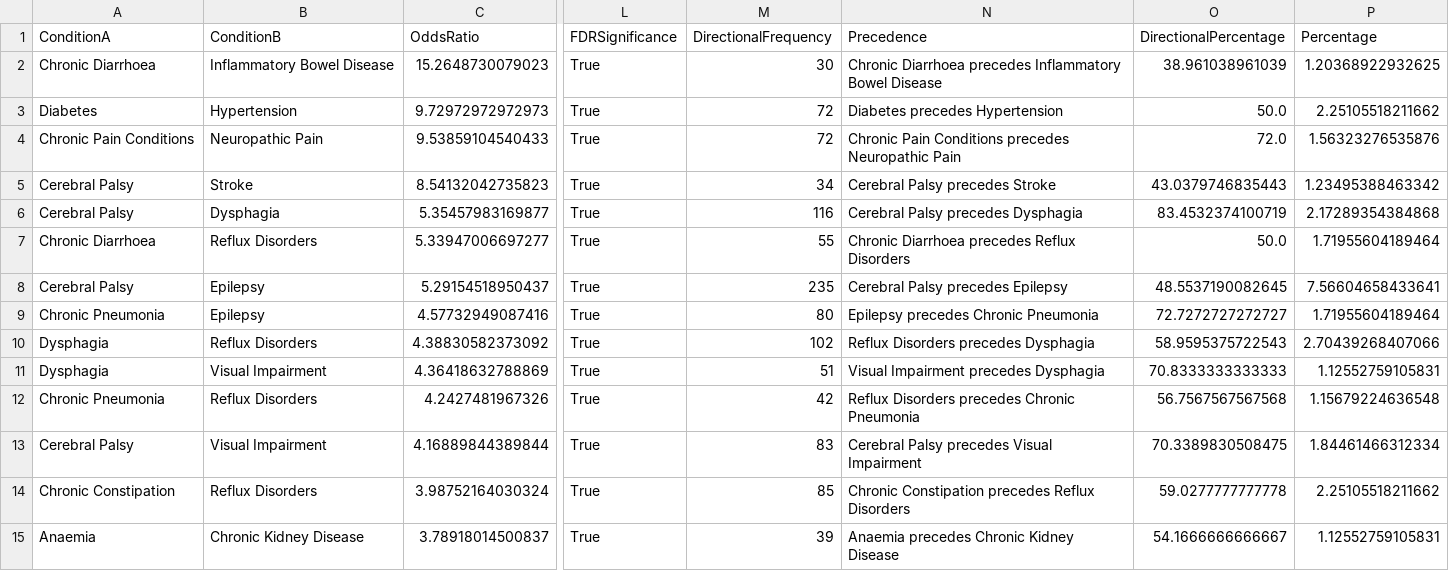
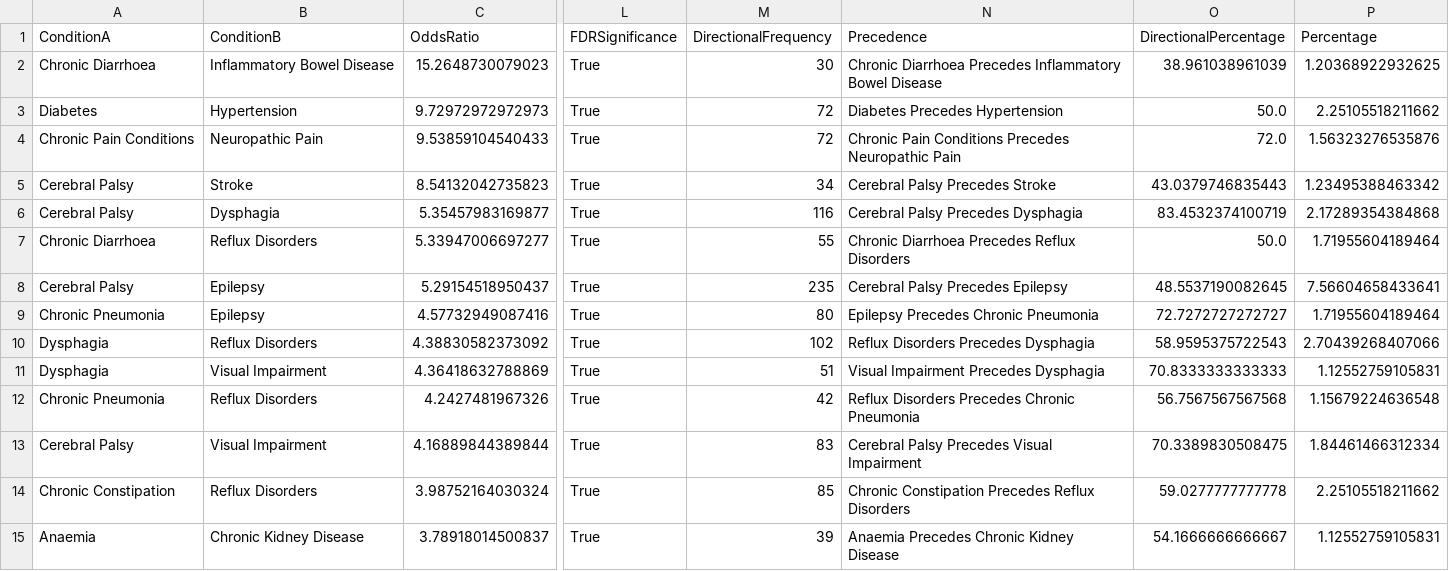
Before and after one commit to MikelWL/personalised_mltc, a CSV file: data/preprocessed/CPRD_Females_below45_preprocessed.csv, drawn as a sheet; only a part is shown, gaps mark what is left out; the diff covers the shown part only; the diff names each change by its address in the sheet, - before the commit and + after, or states it on an @@ line.

```diff
--- a/data/preprocessed/CPRD_Females_below45_preprocessed.csv
+++ b/data/preprocessed/CPRD_Females_below45_preprocessed.csv
-N2 (Precedence): Chronic Diarrhoea precedes Inflammatory Bowel…
+N2 (Precedence): Chronic Diarrhoea Precedes Inflammatory Bowel…
-N3 (Precedence): Diabetes precedes Hypertension
+N3 (Precedence): Diabetes Precedes Hypertension
-N4 (Precedence): …Pain Conditions precedes Neuropathic Pain
+N4 (Precedence): …Pain Conditions Precedes Neuropathic Pain
-N5 (Precedence): Cerebral Palsy precedes Stroke
+N5 (Precedence): Cerebral Palsy Precedes Stroke
-N6 (Precedence): Cerebral Palsy precedes Dysphagia
+N6 (Precedence): Cerebral Palsy Precedes Dysphagia
-N7 (Precedence): Chronic Diarrhoea precedes Reflux Disorders
+N7 (Precedence): Chronic Diarrhoea Precedes Reflux Disorders
-N8 (Precedence): Cerebral Palsy precedes Epilepsy
+N8 (Precedence): Cerebral Palsy Precedes Epilepsy
-N9 (Precedence): Epilepsy precedes Chronic Pneumonia
+N9 (Precedence): Epilepsy Precedes Chronic Pneumonia
-N10 (Precedence): Reflux Disorders precedes Dysphagia
+N10 (Precedence): Reflux Disorders Precedes Dysphagia
-N11 (Precedence): Visual Impairment precedes Dysphagia
+N11 (Precedence): Visual Impairment Precedes Dysphagia
-N12 (Precedence): Reflux Disorders precedes Chronic Pneumonia
+N12 (Precedence): Reflux Disorders Precedes Chronic Pneumonia
-N13 (Precedence): Cerebral Palsy precedes Visual Impairment
+N13 (Precedence): Cerebral Palsy Precedes Visual Impairment
-N14 (Precedence): Chronic Constipation precedes Reflux Disorders
+N14 (Precedence): Chronic Constipation Precedes Reflux Disorders
-N15 (Precedence): Anaemia precedes Chronic Kidney Disease
+N15 (Precedence): Anaemia Precedes Chronic Kidney Disease
```
Also changed, not shown: 27 edited cells elsewhere in this file, data/preprocessed/CPRD_Females_45to64_preprocessed.csv, data/preprocessed/CPRD_Females_65plus_preprocessed.csv, 24 other files.
